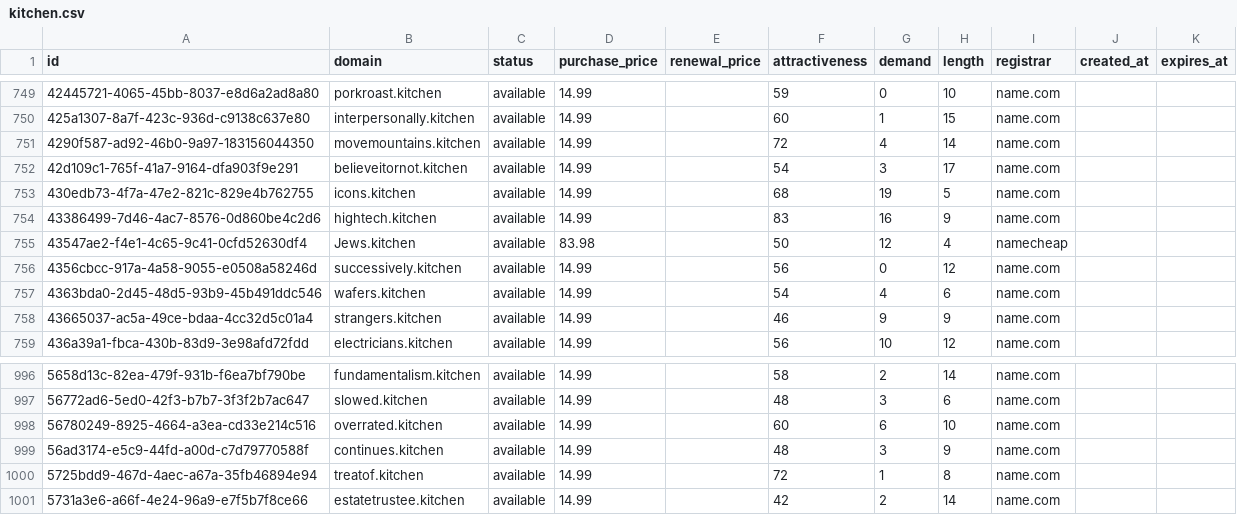
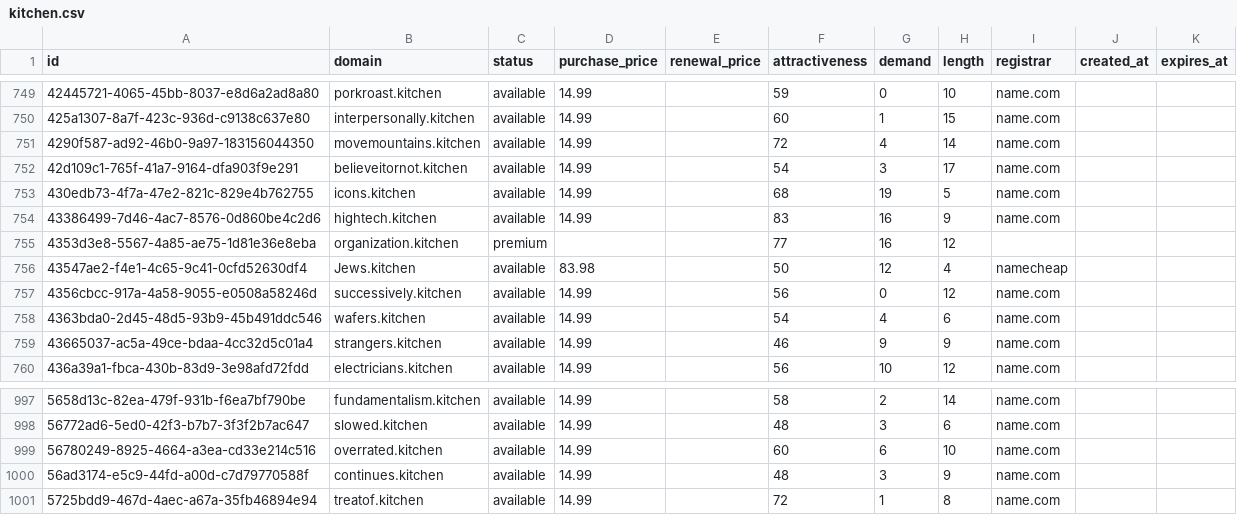
Before and after one commit to UniqueDomains/kitchen-oneword-domains, a CSV file: kitchen.csv, drawn as a sheet; only a part is shown, gaps mark what is left out; removed rows and columns are numbered as before the commit, all else as after; the diff names each change by its address in the sheet, - before the commit and + after, or states it on an @@ line.

Commit message:
Domains update

```diff
--- a/kitchen.csv
+++ b/kitchen.csv
+row 755: 4353d3e8-5567-4a85-ae75-1d81e36e8eba | organization.kitchen | premium |  |  | 77 | 16 | 12
-row 1001: 5731a3e6-a66f-4e24-96a9-e7f5b7f8ce66 | estatetrustee.kitchen | available | 14.99 |  | 42 | 2 | 14 | name.com
```
Also changed, not shown: 4 other files.
